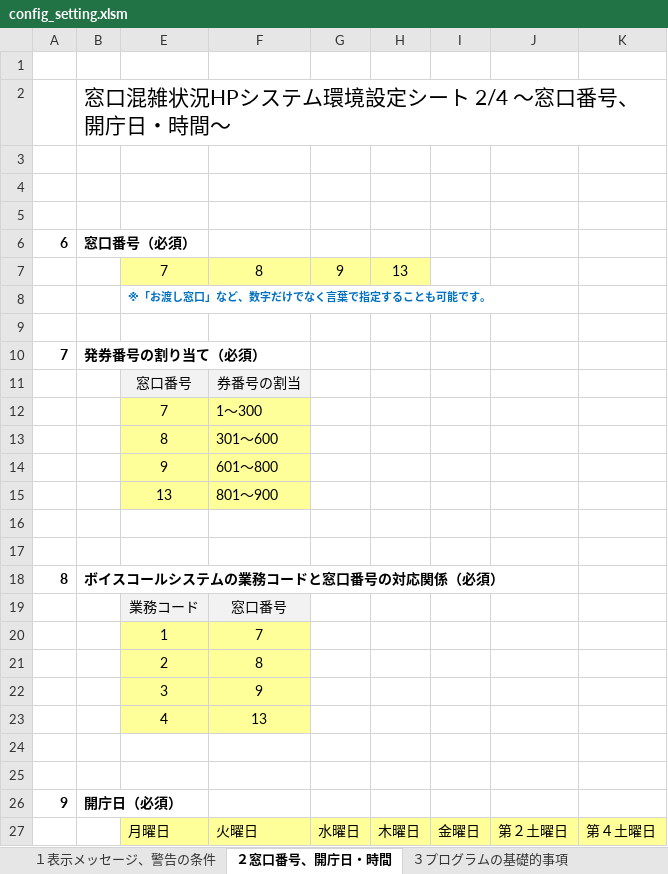
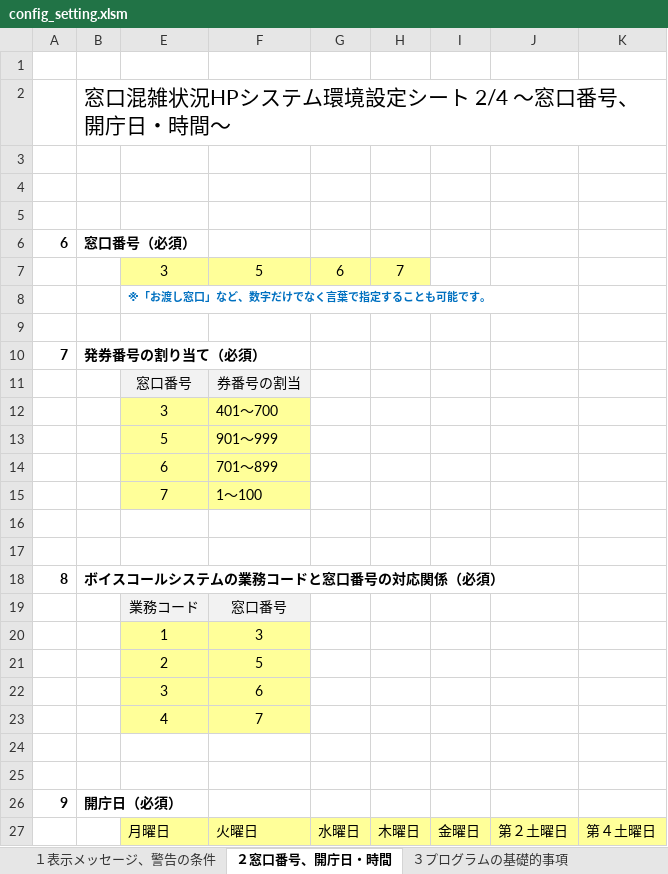
Before and after one commit to INUZUKA-Katsu/Congestion-display-system-at-reception-counters, an Excel workbook: config_setting.xlsm, sheet ２窓口番号、開庁日・時間, drawn as a sheet; only a part is shown; values as stored, in another font and other column widths than the file's, no borders; charts and pictures not drawn; removed rows and columns are numbered as before the commit, all else as after; the diff names each change by its address in the sheet, - before the commit and + after, or states it on an @@ line.

```diff
--- a/config_setting.xlsm (sheet ２窓口番号、開庁日・時間)
+++ b/config_setting.xlsm (sheet ２窓口番号、開庁日・時間)
-row 7:  |  | 7 | 8 | 9 | 13
+row 7:  |  | 3 | 5 | 6 | 7
+row 12:  |  | 3 | 401～700
+row 13:  |  | 5 | 901～999
+row 14:  |  | 6 | 701～899
-F15: 1～300
+F15: 1～100
-row 13:  |  | 8 | 301～600
-row 14:  |  | 9 | 601～800
-row 15:  |  | 13 | 801～900
-F20: 7
+F20: 3
-F21: 8
+F21: 5
-F22: 9
+F22: 6
-F23: 13
+F23: 7
```
Also changed, not shown: sheet １表示メッセージ、警告の条件, sheet ４システム周辺環境, charts or pictures, 2 other files.
